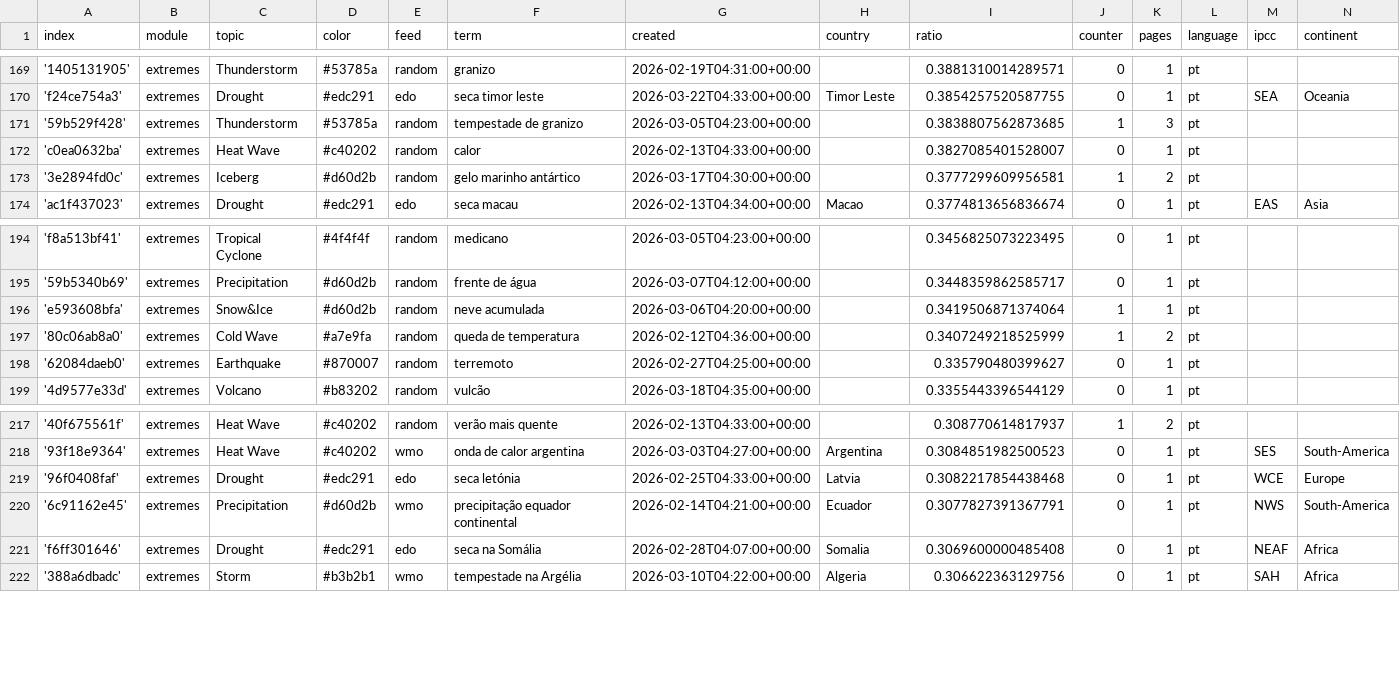
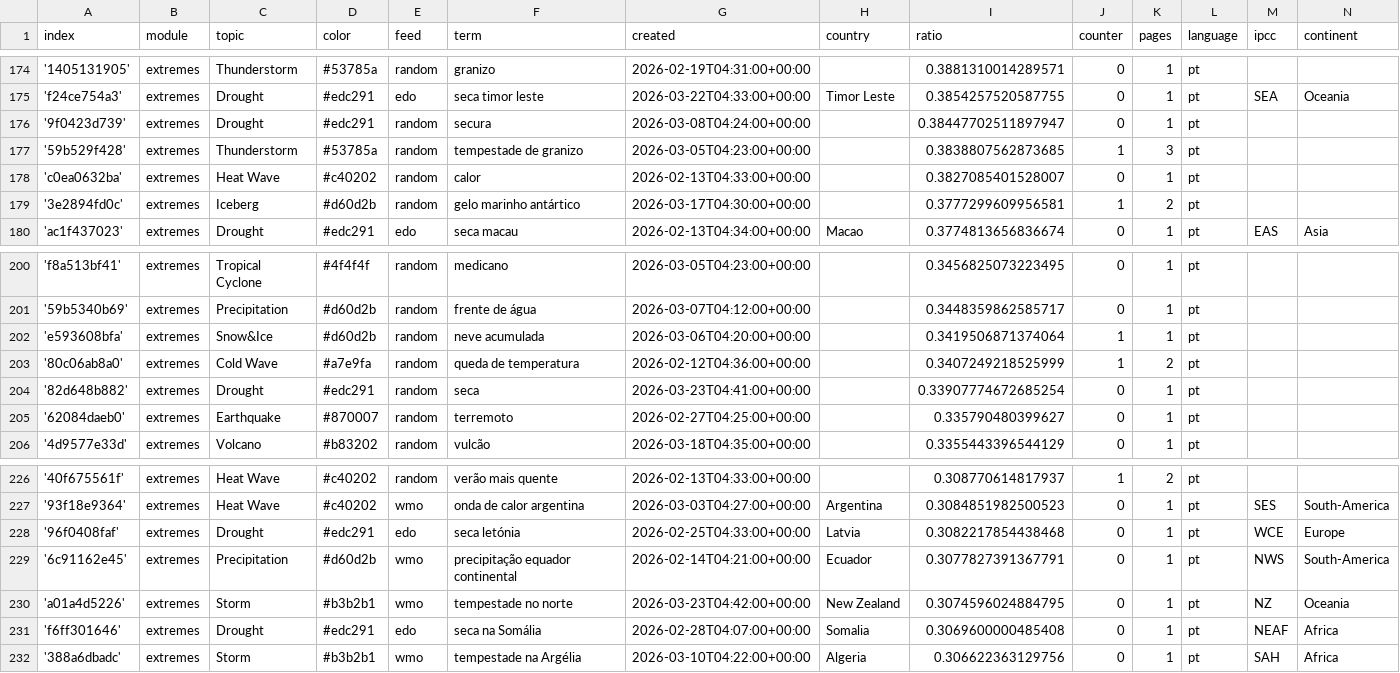
Before and after one commit to jens-news/portoExtremes, a CSV file: terms.csv, drawn as a sheet; only a part is shown, gaps mark what is left out; the diff covers the shown part only; the diff names each change by its address in the sheet, - before the commit and + after, or states it on an @@ line.

```diff
--- a/terms.csv
+++ b/terms.csv
+row 176: '9f0423d739' | extremes | Drought | #edc291 | random | secura | 2026-03-08T04:24:00+00:00 |  | 0.38447702511897947 | 0 | 1 | pt
+row 204: '82d648b882' | extremes | Drought | #edc291 | random | seca | 2026-03-23T04:41:00+00:00 |  | 0.33907774672685254 | 0 | 1 | pt
+row 230: 'a01a4d5226' | extremes | Storm | #b3b2b1 | wmo | tempestade no norte | 2026-03-23T04:42:00+00:00 | New Zealand | 0.3074596024884795 | 0 | 1 | pt | NZ | Oceania
```
Also changed, not shown: 7 added rows elsewhere in this file.
